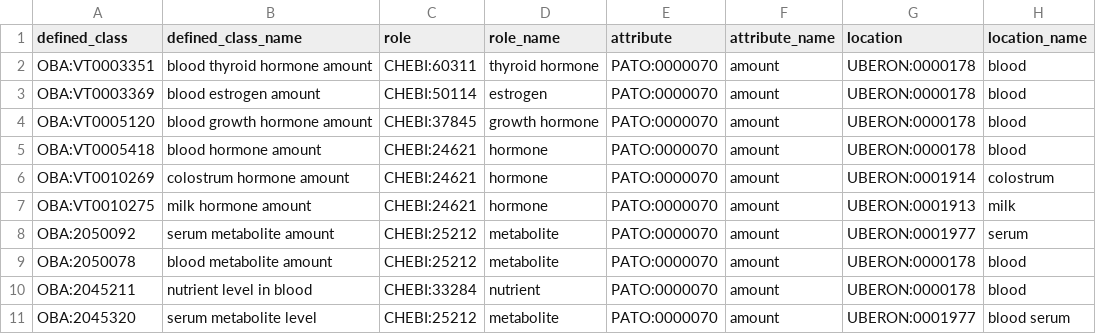
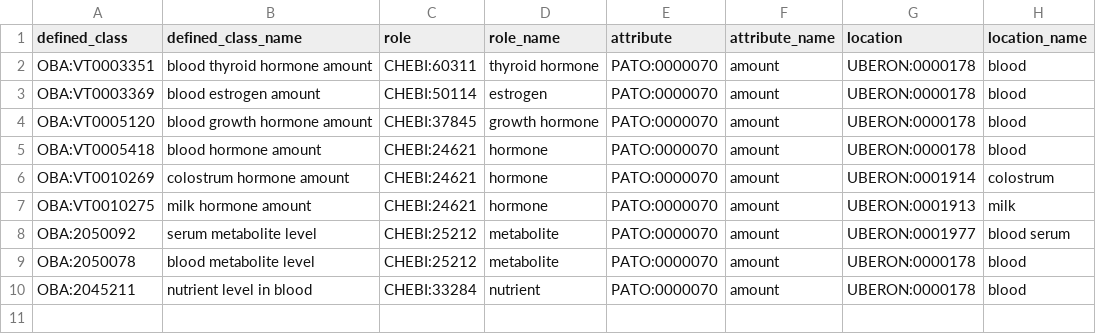
Before and after one commit to obophenotype/bio-attribute-ontology, a TSV file: src/patterns/data/default/chemical_role_attribute_location.tsv, drawn as a sheet.

```diff
--- a/src/patterns/data/default/chemical_role_attribute_location.tsv
+++ b/src/patterns/data/default/chemical_role_attribute_location.tsv
@@ -7,5 +7,4 @@ OBA:VT0010269	colostrum hormone amount	CHEBI:24621	hormone	PATO:0000070	amount	U
 OBA:VT0010275	milk hormone amount	CHEBI:24621	hormone	PATO:0000070	amount	UBERON:0001913	milk
-OBA:2050092	serum metabolite amount	CHEBI:25212	metabolite	PATO:0000070	amount	UBERON:0001977	serum
-OBA:2050078	blood metabolite amount	CHEBI:25212	metabolite	PATO:0000070	amount	UBERON:0000178	blood
+OBA:2050092	serum metabolite level	CHEBI:25212	metabolite	PATO:0000070	amount	UBERON:0001977	blood serum
+OBA:2050078	blood metabolite level	CHEBI:25212	metabolite	PATO:0000070	amount	UBERON:0000178	blood
 OBA:2045211	nutrient level in blood	CHEBI:33284	nutrient	PATO:0000070	amount	UBERON:0000178	blood
-OBA:2045320	serum metabolite level	CHEBI:25212	metabolite	PATO:0000070	amount	UBERON:0001977	blood serum
```
Also changed, not shown: 1 other file.
